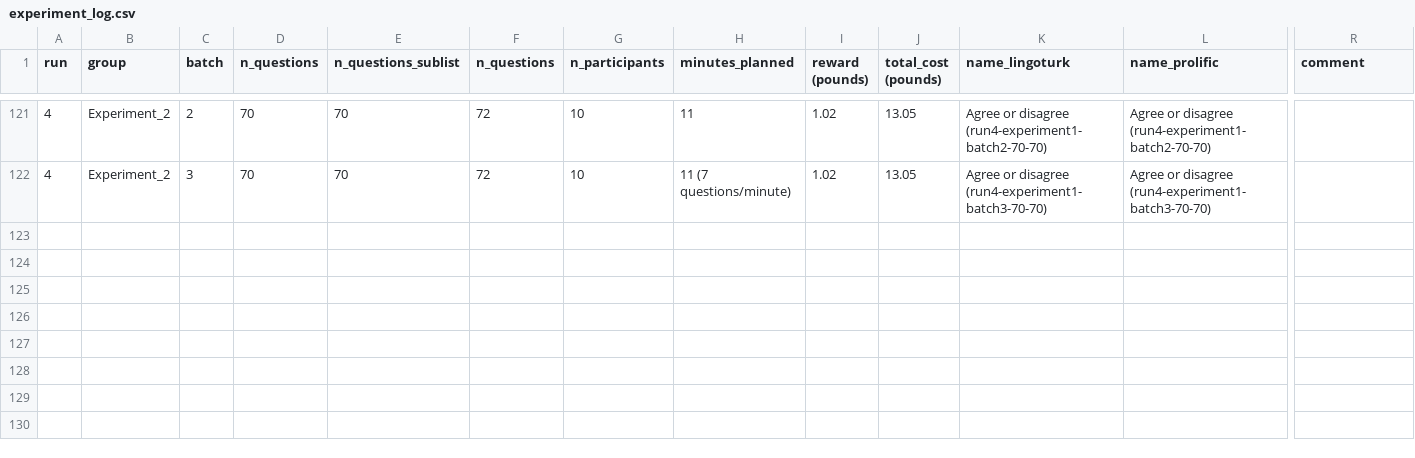
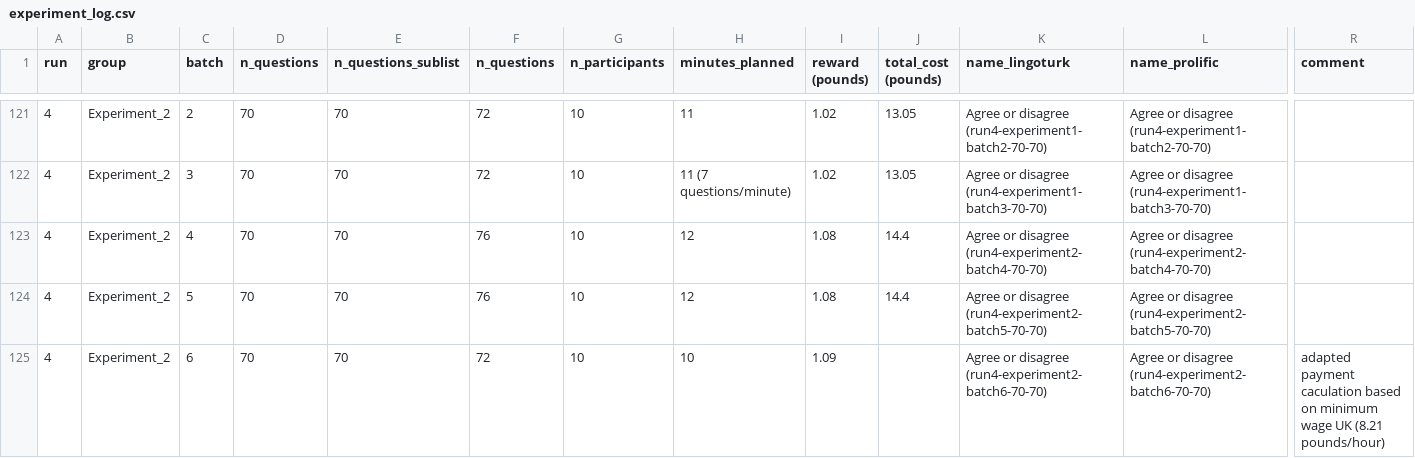
Before and after one commit to cltl/SPT_annotation, a CSV file: task_set_up/experiment_log.csv, drawn as a sheet; only a part is shown, gaps mark what is left out; rows hold the shown columns only; the diff names each change by its address in the sheet, - before the commit and + after, or states it on an @@ line.

Commit message:
adding min wage-based payment calculator

```diff
--- a/task_set_up/experiment_log.csv
+++ b/task_set_up/experiment_log.csv
+row 123: 4 | Experiment_2 | 4 | 70 | 70 | 76 | 10 | 12 | 1.08 | 14.4 | Agree or disagree (run4-experiment2-batch4-70-70) | Agree or disagree (run4-experiment2-batch4-70-70)
+row 124: 4 | Experiment_2 | 5 | 70 | 70 | 76 | 10 | 12 | 1.08 | 14.4 | Agree or disagree (run4-experiment2-batch5-70-70) | Agree or disagree (run4-experiment2-batch5-70-70)
+row 125: 4 | Experiment_2 | 6 | 70 | 70 | 72 | 10 | 10 | 1.09 |  | Agree or disagree (run4-experiment2-batch6-70-70) | Agree or disagree (run4-experiment2-batch6-70-70) | adapted payment caculation based on minimum wage UK (8.21 pounds/hour)
```
Also changed, not shown: 6 other files.
